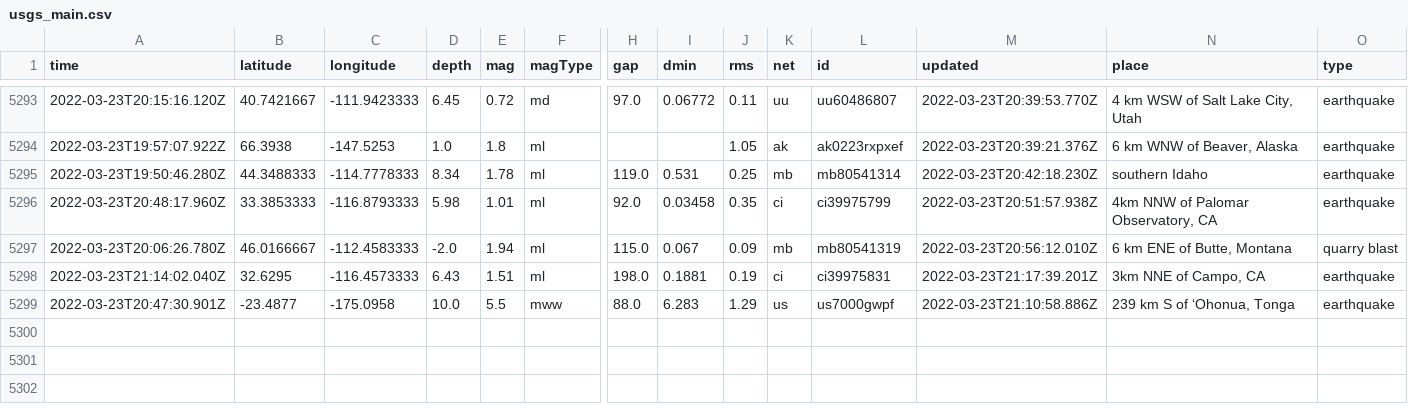
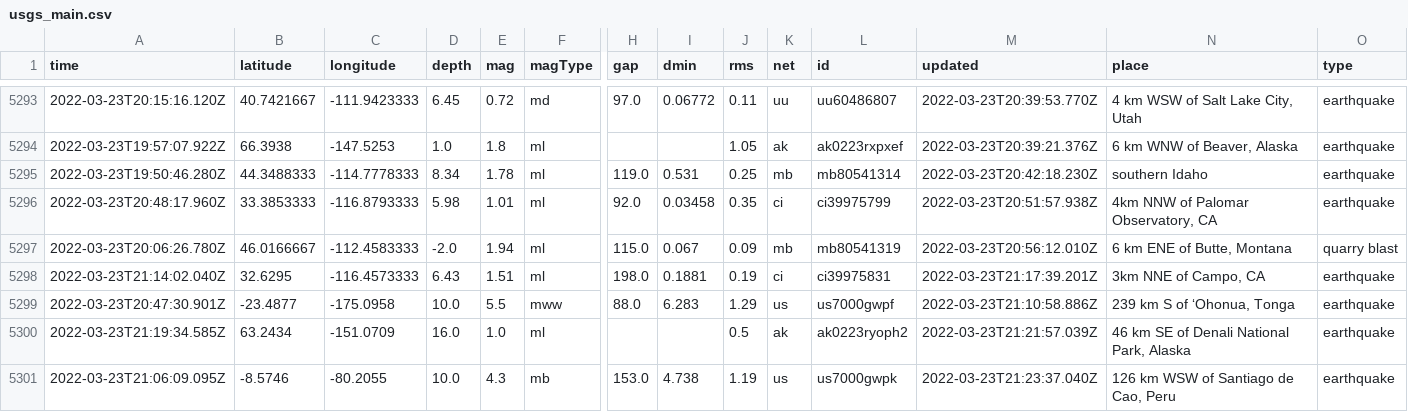
Before and after one commit to awallender/nicar22-github-actions, a CSV file: usgs_main.csv, drawn as a sheet; only a part is shown, gaps mark what is left out; rows hold the shown columns only; the diff names each change by its address in the sheet, - before the commit and + after, or states it on an @@ line.

```diff
--- a/usgs_main.csv
+++ b/usgs_main.csv
+row 5300: 2022-03-23T21:19:34.585Z | 63.2434 | -151.0709 | 16.0 | 1.0 | ml |  |  | 0.5 | ak | ak0223ryoph2 | 2022-03-23T21:21:57.039Z | 46 km SE of Denali National Park, Alaska | earthquake
+row 5301: 2022-03-23T21:06:09.095Z | -8.5746 | -80.2055 | 10.0 | 4.3 | mb | 153.0 | 4.738 | 1.19 | us | us7000gwpk | 2022-03-23T21:23:37.040Z | 126 km WSW of Santiago de Cao, Peru | earthquake
```
Also changed, not shown: usgs_current.csv.
